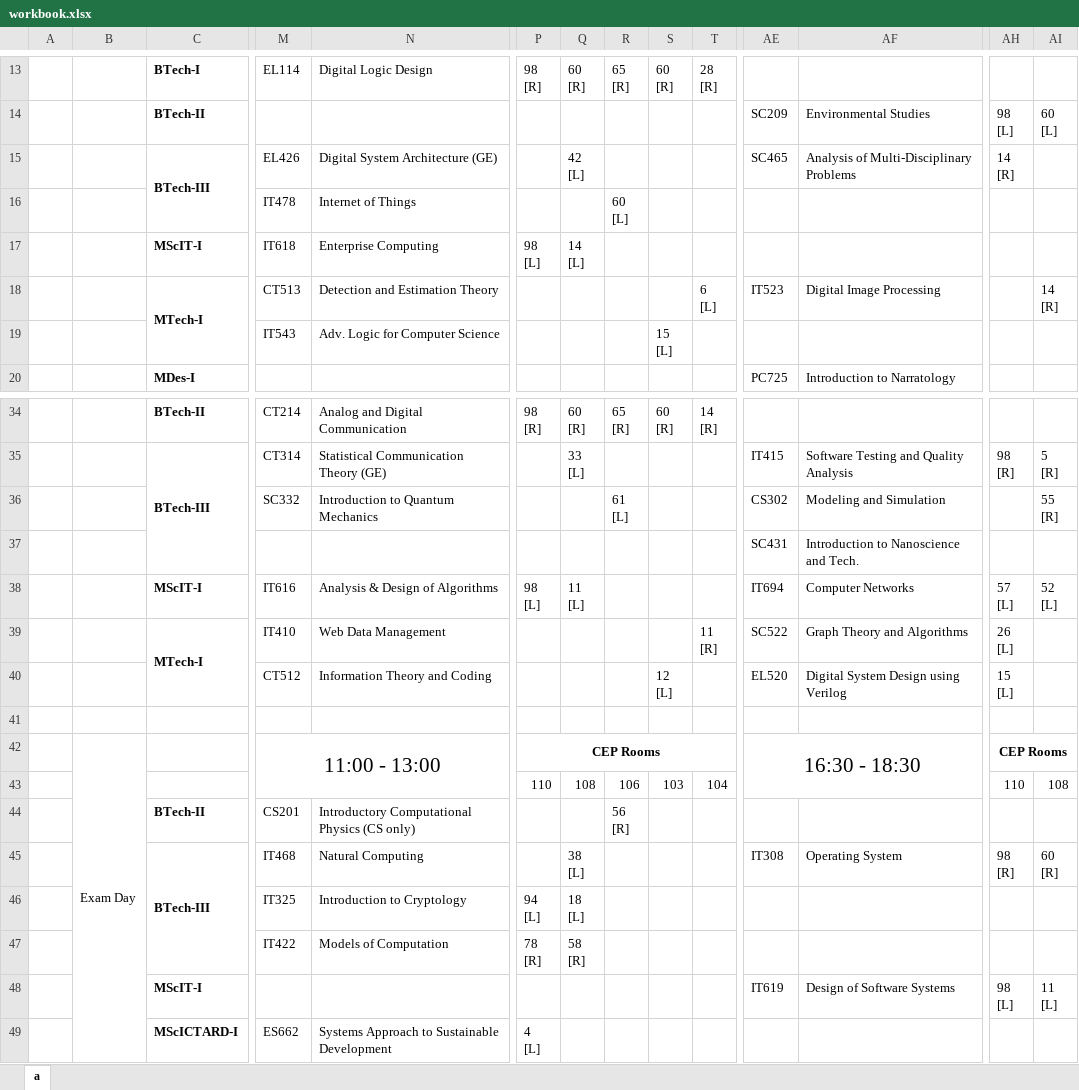
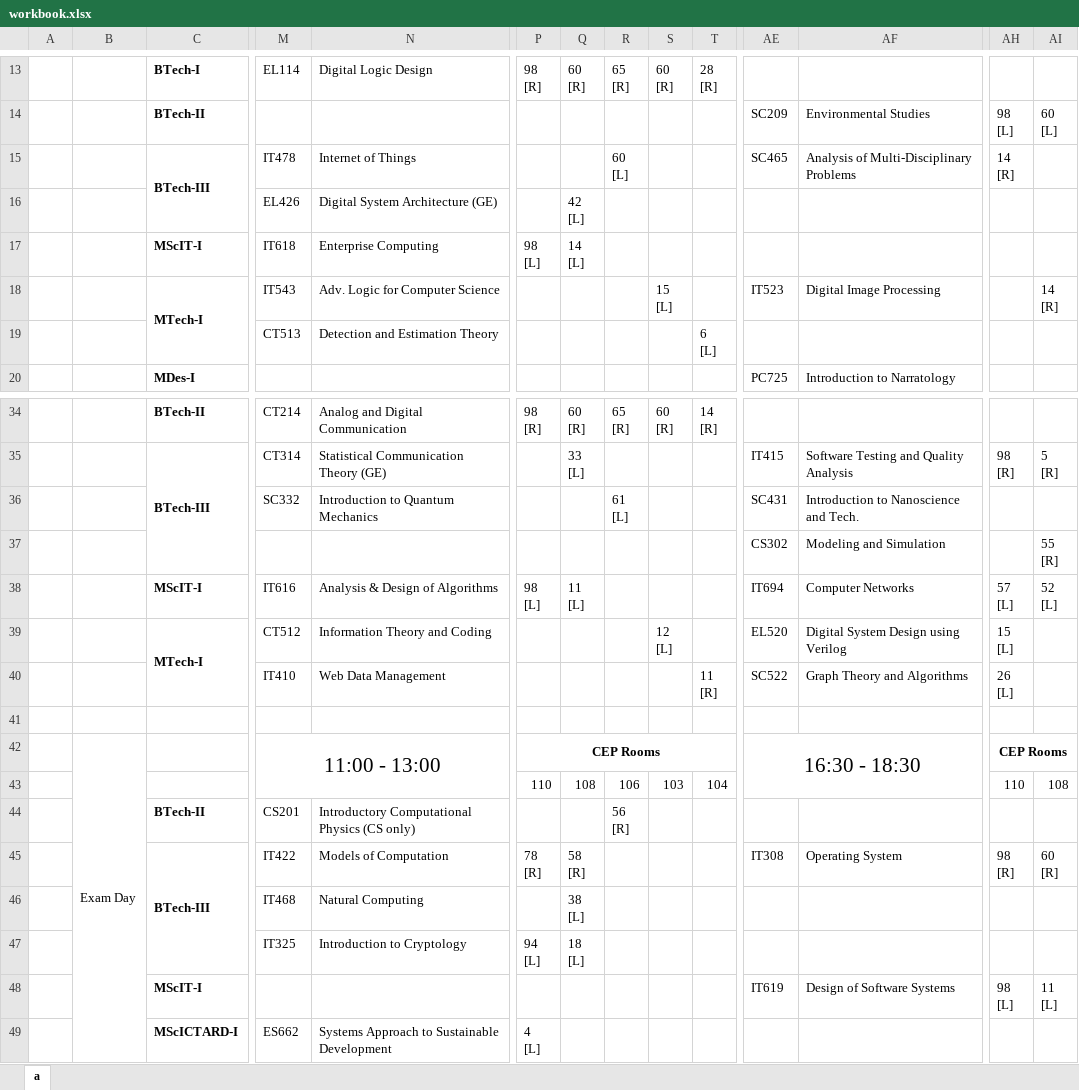
Before and after one commit to abhilashmandaliya/Exam_TimeTable_Scheduler_bySlots_Web_Project, an Excel workbook: src/data/output/workbook.xlsx, sheet a, drawn as a sheet; only a part is shown, gaps mark what is left out; values as stored, in another font and other column widths than the file's, no borders; removed rows and columns are numbered as before the commit, all else as after; rows hold the shown columns only; ↵ is a line break in a cell; the diff covers the shown part only; the diff names each change by its address in the sheet, - before the commit and + after, or states it on an @@ line.

```diff
--- a/src/data/output/workbook.xlsx (sheet a)
+++ b/src/data/output/workbook.xlsx (sheet a)
-M15: EL426
+M15: IT478
-N15: Digital System Architecture (GE)
+N15: Internet of Things
-Q15: 42 ↵ [L]
+Q15: (empty)
-R15: (empty)
+R15: 60 ↵ [L]
-row 16:  |  |  | IT478 | Internet of Things |  |  | 60 ↵ [L]
+row 16:  |  |  | EL426 | Digital System Architecture (GE) |  | 42 ↵ [L]
-M18: CT513
+M18: IT543
-N18: Detection and Estimation Theory
+N18: Adv. Logic for Computer Science
-S18: (empty)
+S18: 15 ↵ [L]
-T18: 6 ↵ [L]
+T18: (empty)
-row 19:  |  |  | IT543 | Adv. Logic for Computer Science |  |  |  | 15 ↵ [L]
+row 19:  |  |  | CT513 | Detection and Estimation Theory |  |  |  |  | 6 ↵ [L]
-row 36:  |  |  | SC332 | Introduction to Quantum Mechanics |  |  | 61 ↵ [L] |  |  | CS302 | Modeling and Simulation |  | 55 ↵ [R]
-M36: (empty)
+M36: SC332
-N36: (empty)
+N36: Introduction to Quantum Mechanics
-R36: (empty)
+R36: 61 ↵ [L]
+row 37:  |  |  |  |  |  |  |  |  |  | CS302 | Modeling and Simulation |  | 55 ↵ [R]
-row 39:  |  | MTech-I | IT410 | Web Data Management |  |  |  |  | 11 ↵ [R] | SC522 | Graph Theory and Algorithms | 26 ↵ [L]
-C39: (empty)
+C39: MTech-I
+C39:C40 merged
+row 40:  |  |  | IT410 | Web Data Management |  |  |  |  | 11 ↵ [R] | SC522 | Graph Theory and Algorithms | 26 ↵ [L]
-M45: IT468
+M45: IT422
-N45: Natural Computing
+N45: Models of Computation
-P45: (empty)
+P45: 78 ↵ [R]
-Q45: 38 ↵ [L]
+Q45: 58 ↵ [R]
+row 46:  |  |  | IT468 | Natural Computing |  | 38 ↵ [L]
-row 47:  |  |  | IT422 | Models of Computation | 78 ↵ [R] | 58 ↵ [R]
```
Also changed, not shown: 1 added row, 1 removed row and 4 edited cells elsewhere in this sheet, 9 other files.
